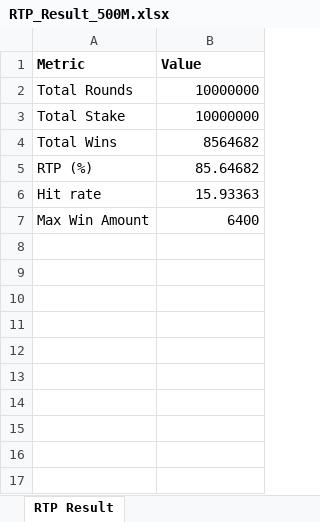
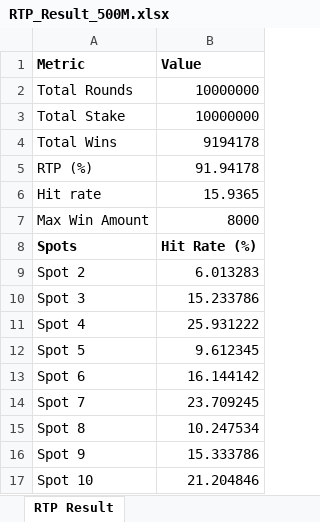
Before and after one commit to Pixiu-Infrastructure/sg-fortune8Keno-server, an Excel workbook: RTP_Result_500M.xlsx, sheet RTP Result, drawn as a sheet; values as stored, in another font and other column widths than the file's, no borders; the diff names each change by its address in the sheet, - before the commit and + after, or states it on an @@ line.

Commit message:
added exels data

```diff
--- a/RTP_Result_500M.xlsx (sheet RTP Result)
+++ b/RTP_Result_500M.xlsx (sheet RTP Result)
-B4 (Value): 8564682
+B4 (Value): 9194178
-B5 (Value): 85.64682
+B5 (Value): 91.94178
-B6 (Value): 15.93363
+B6 (Value): 15.9365
-B7 (Value): 6400
+B7 (Value): 8000
+row 8: Spots | Hit Rate (%)
+row 9: Spot 2 | 6.013283
+row 10: Spot 3 | 15.233786
+row 11: Spot 4 | 25.931222
+row 12: Spot 5 | 9.612345
+row 13: Spot 6 | 16.144142
+row 14: Spot 7 | 23.709245
+row 15: Spot 8 | 10.247534
+row 16: Spot 9 | 15.333786
+row 17: Spot 10 | 21.204846
```
Also changed, not shown: 6 other files.
